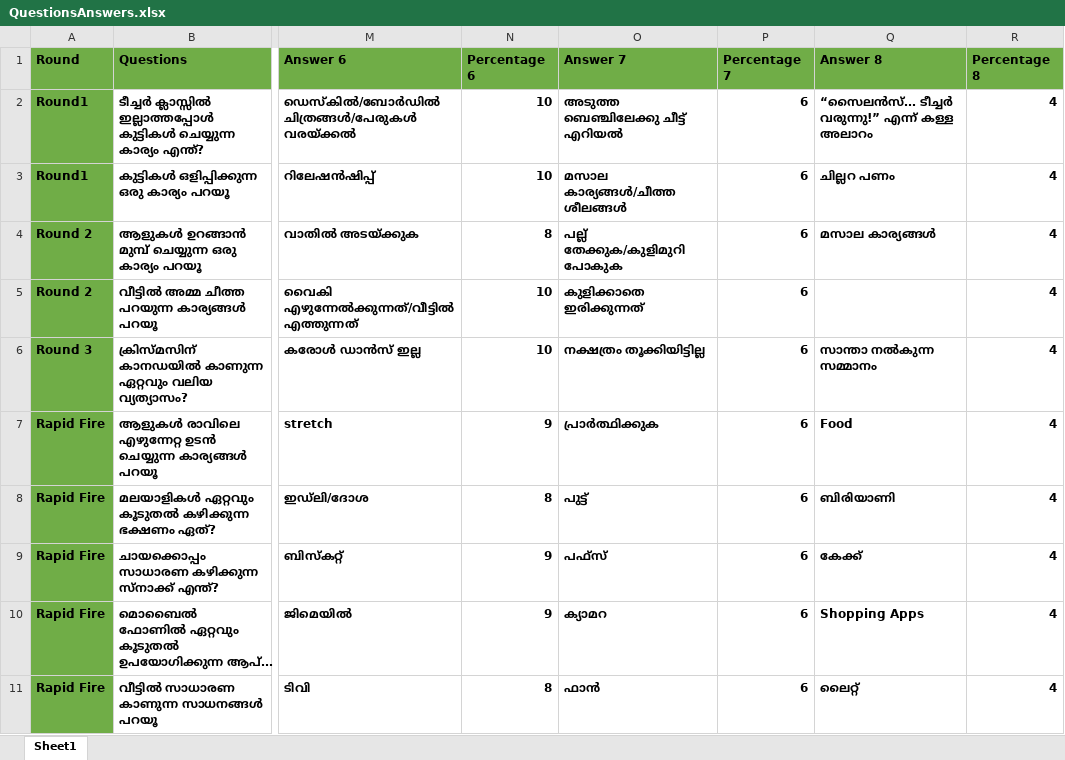
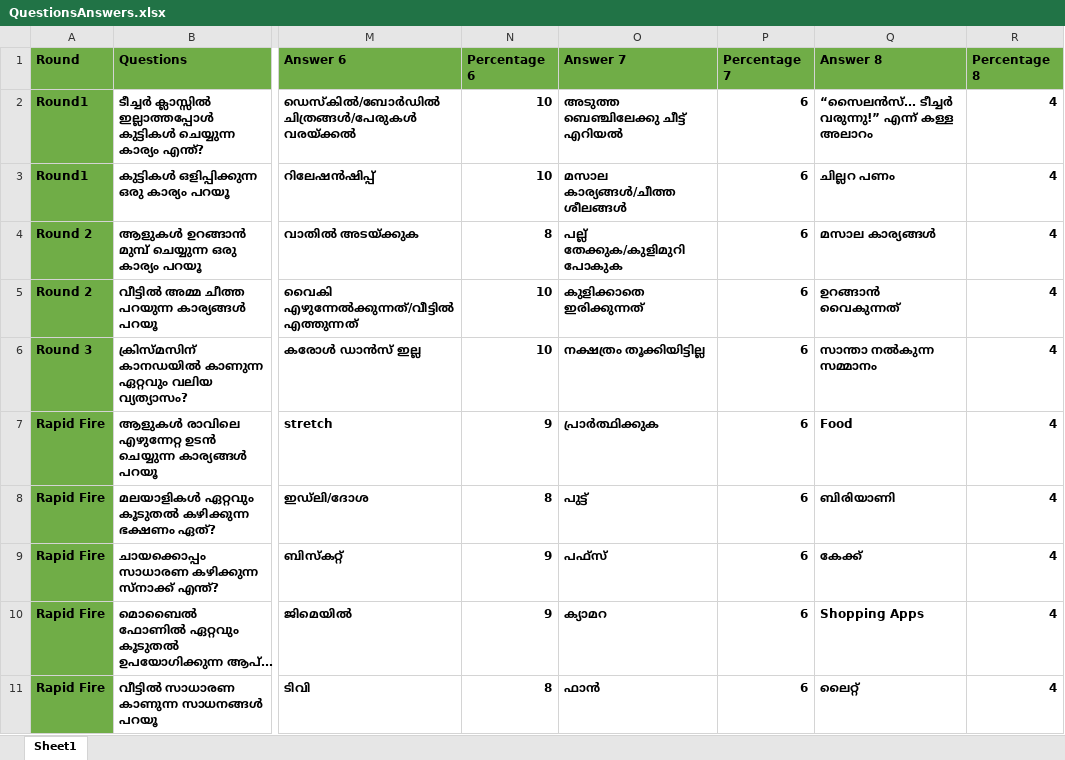
Before and after one commit to BubuSuhas/amherstFued, an Excel workbook: QuestionsAnswers.xlsx, sheet Sheet1, drawn as a sheet; only a part is shown, gaps mark what is left out; long unchanged cells end in …; values as stored, in another font and other column widths than the file's, no borders; the diff names each change by its address in the sheet, - before the commit and + after, or states it on an @@ line.

```diff
--- a/QuestionsAnswers.xlsx (sheet Sheet1)
+++ b/QuestionsAnswers.xlsx (sheet Sheet1)
-Q5 (Answer 8): (empty)
+Q5 (Answer 8): ഉറങ്ങാൻ വൈകുന്നത്
```
Also changed, not shown: 7 other files.
